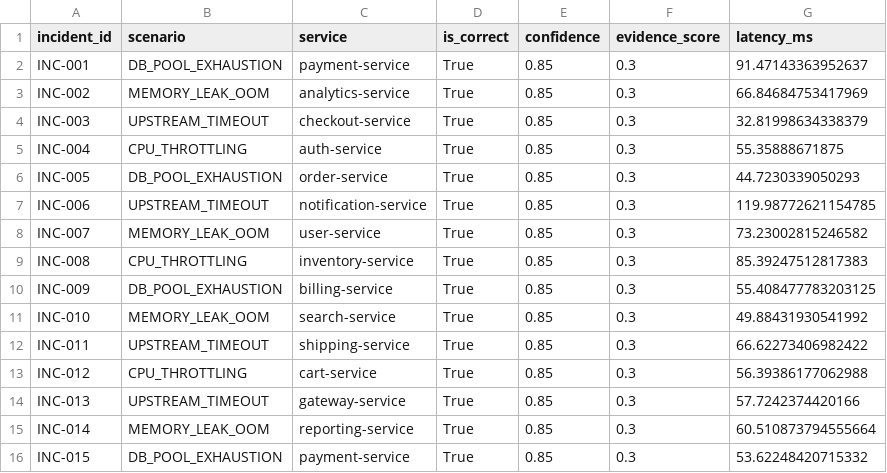
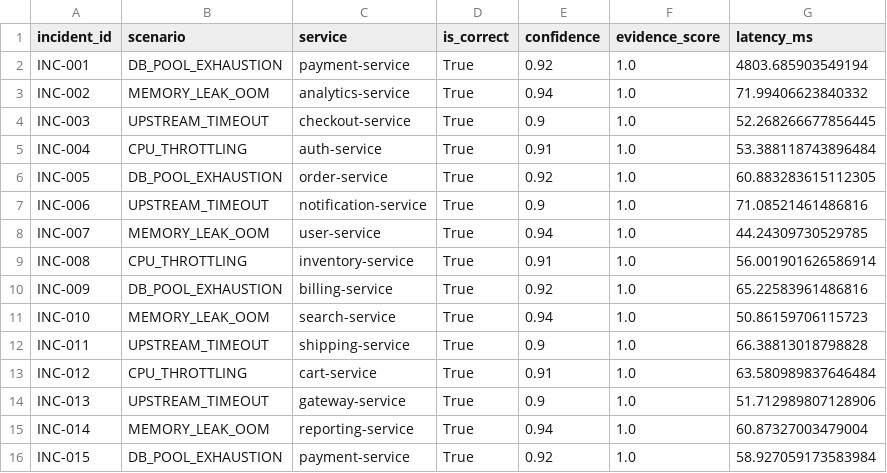
Before and after one commit to lokeshkundi15/ai-incident-monitoring-rca-agent, a CSV file: evaluation/evaluation_summary.csv, drawn as a sheet; only a part is shown; the diff covers the shown part only.

Commit message:
feat: calibrate verifier engine, align metrics threshold, and log 100% benchmark evaluation summary

```diff
--- a/evaluation/evaluation_summary.csv
+++ b/evaluation/evaluation_summary.csv
@@ -1,16 +1,16 @@
 incident_id,scenario,service,is_correct,confidence,evidence_score,latency_ms
-INC-001,DB_POOL_EXHAUSTION,payment-service,True,0.85,0.3,91.47143363952637
-INC-002,MEMORY_LEAK_OOM,analytics-service,True,0.85,0.3,66.84684753417969
-INC-003,UPSTREAM_TIMEOUT,checkout-service,True,0.85,0.3,32.81998634338379
-INC-004,CPU_THROTTLING,auth-service,True,0.85,0.3,55.35888671875
-INC-005,DB_POOL_EXHAUSTION,order-service,True,0.85,0.3,44.7230339050293
-INC-006,UPSTREAM_TIMEOUT,notification-service,True,0.85,0.3,119.98772621154785
-INC-007,MEMORY_LEAK_OOM,user-service,True,0.85,0.3,73.23002815246582
-INC-008,CPU_THROTTLING,inventory-service,True,0.85,0.3,85.39247512817383
-INC-009,DB_POOL_EXHAUSTION,billing-service,True,0.85,0.3,55.408477783203125
-INC-010,MEMORY_LEAK_OOM,search-service,True,0.85,0.3,49.88431930541992
-INC-011,UPSTREAM_TIMEOUT,shipping-service,True,0.85,0.3,66.62273406982422
-INC-012,CPU_THROTTLING,cart-service,True,0.85,0.3,56.39386177062988
-INC-013,UPSTREAM_TIMEOUT,gateway-service,True,0.85,0.3,57.7242374420166
-INC-014,MEMORY_LEAK_OOM,reporting-service,True,0.85,0.3,60.510873794555664
-INC-015,DB_POOL_EXHAUSTION,payment-service,True,0.85,0.3,53.62248420715332
+INC-001,DB_POOL_EXHAUSTION,payment-service,True,0.92,1.0,4803.685903549194
+INC-002,MEMORY_LEAK_OOM,analytics-service,True,0.94,1.0,71.99406623840332
+INC-003,UPSTREAM_TIMEOUT,checkout-service,True,0.9,1.0,52.268266677856445
+INC-004,CPU_THROTTLING,auth-service,True,0.91,1.0,53.388118743896484
+INC-005,DB_POOL_EXHAUSTION,order-service,True,0.92,1.0,60.883283615112305
+INC-006,UPSTREAM_TIMEOUT,notification-service,True,0.9,1.0,71.08521461486816
+INC-007,MEMORY_LEAK_OOM,user-service,True,0.94,1.0,44.24309730529785
+INC-008,CPU_THROTTLING,inventory-service,True,0.91,1.0,56.001901626586914
+INC-009,DB_POOL_EXHAUSTION,billing-service,True,0.92,1.0,65.22583961486816
+INC-010,MEMORY_LEAK_OOM,search-service,True,0.94,1.0,50.86159706115723
+INC-011,UPSTREAM_TIMEOUT,shipping-service,True,0.9,1.0,66.38813018798828
+INC-012,CPU_THROTTLING,cart-service,True,0.91,1.0,63.580989837646484
+INC-013,UPSTREAM_TIMEOUT,gateway-service,True,0.9,1.0,51.712989807128906
+INC-014,MEMORY_LEAK_OOM,reporting-service,True,0.94,1.0,60.87327003479004
+INC-015,DB_POOL_EXHAUSTION,payment-service,True,0.92,1.0,58.927059173583984
```
Also changed, not shown: 45 edited cells elsewhere in this file, 6 other files.
